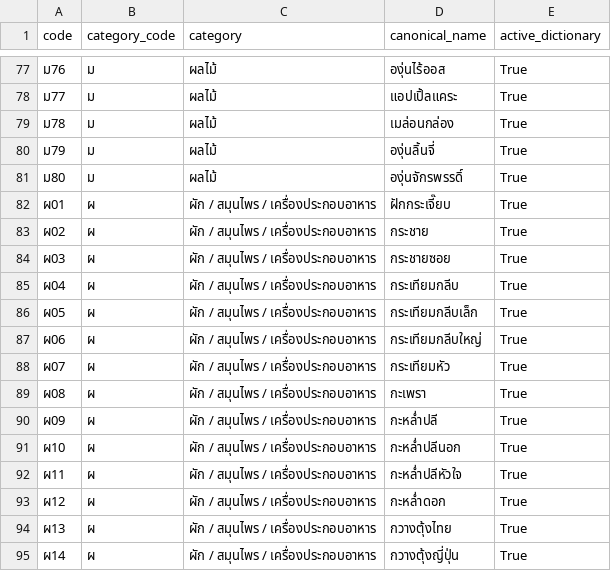
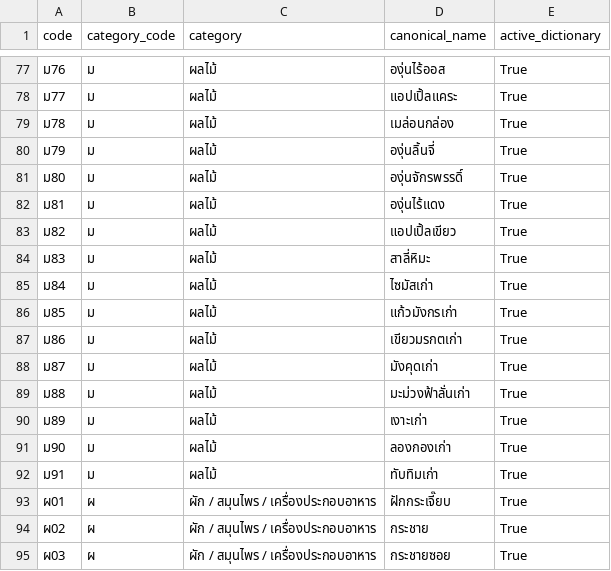
Before and after one commit to landmarketthai/Bot-summary, a CSV file: src/lib/produce/product-code/dictionary.csv, drawn as a sheet; only a part is shown, gaps mark what is left out; the shorter side is filled out with more unchanged rows; the diff names each change by its address in the sheet, - before the commit and + after, or states it on an @@ line.

Commit message:
feat(produce): add confirmed fruit dictionary identities

```diff
--- a/src/lib/produce/product-code/dictionary.csv
+++ b/src/lib/produce/product-code/dictionary.csv
+row 82: ม81 | ม | ผลไม้ | องุ่นไร้แดง | True
+row 83: ม82 | ม | ผลไม้ | แอปเปิ้ลเขียว | True
+row 84: ม83 | ม | ผลไม้ | สาลี่หิมะ | True
+row 85: ม84 | ม | ผลไม้ | ไซมัสเก่า | True
+row 86: ม85 | ม | ผลไม้ | แก้วมังกรเก่า | True
+row 87: ม86 | ม | ผลไม้ | เขียวมรกตเก่า | True
+row 88: ม87 | ม | ผลไม้ | มังคุดเก่า | True
+row 89: ม88 | ม | ผลไม้ | มะม่วงฟ้าลั่นเก่า | True
+row 90: ม89 | ม | ผลไม้ | เงาะเก่า | True
+row 91: ม90 | ม | ผลไม้ | ลองกองเก่า | True
+row 92: ม91 | ม | ผลไม้ | ทับทิมเก่า | True
```
Also changed, not shown: 7 other files.
